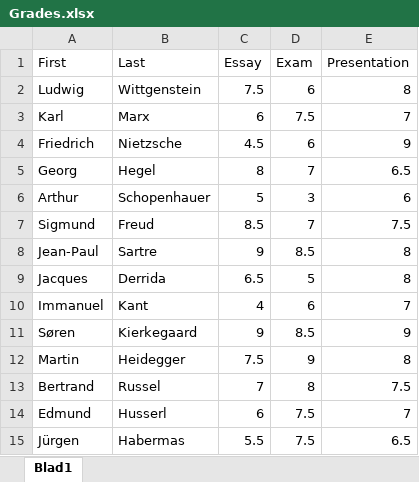
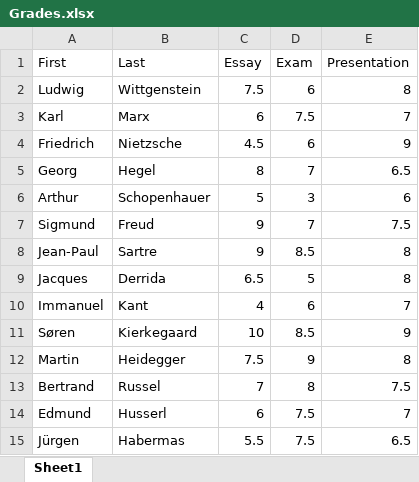
Before and after one commit to peterverhaar/PythonCourse, an Excel workbook: Texts/Grades.xlsx, sheet Sheet1, drawn as a sheet; values as stored, in another font and other column widths than the file's, no borders; the diff names each change by its address in the sheet, - before the commit and + after, or states it on an @@ line.

Commit message:
Add files via upload

```diff
--- a/Texts/Grades.xlsx (sheet Sheet1)
+++ b/Texts/Grades.xlsx (sheet Sheet1)
-sheet tab: Blad1
+sheet tab: Sheet1
-C7 (Essay): 8.5
+C7 (Essay): 9
-C11 (Essay): 9
+C11 (Essay): 10
```
